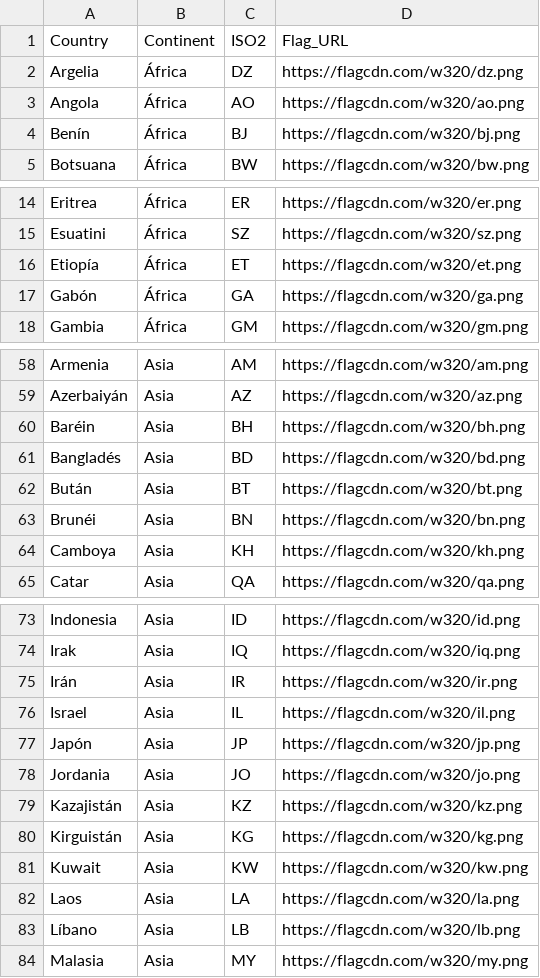
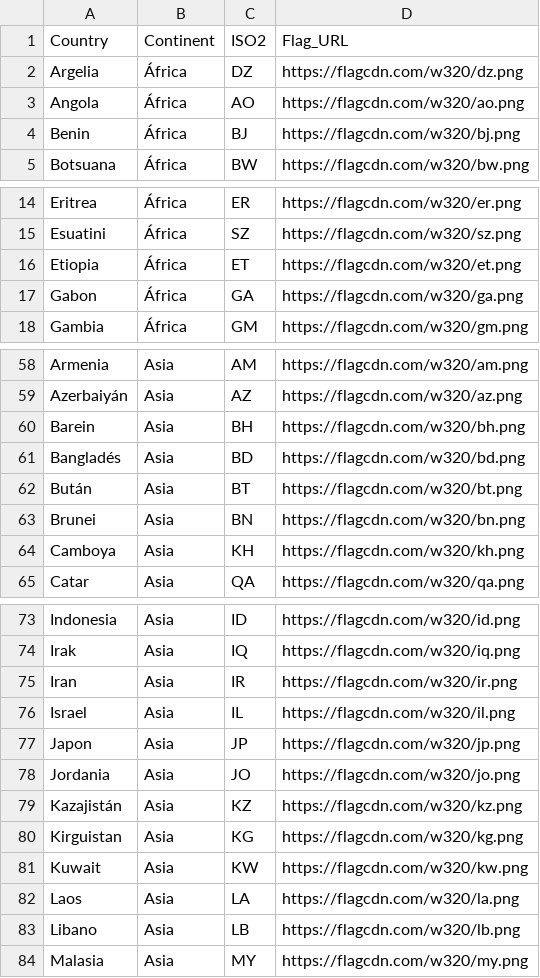
Before and after one commit to Ricardo-Ugarte/Powerbi-country-flags, a CSV file: data/countries_flags.csv, drawn as a sheet; only a part is shown, gaps mark what is left out; the diff covers the shown part only.

```diff
--- a/data/countries_flags.csv
+++ b/data/countries_flags.csv
@@ -3,3 +3,3 @@ Argelia,África,DZ,https://flagcdn.com/w320/dz.png
 Angola,África,AO,https://flagcdn.com/w320/ao.png
-Benín,África,BJ,https://flagcdn.com/w320/bj.png
+Benin,África,BJ,https://flagcdn.com/w320/bj.png
 Botsuana,África,BW,https://flagcdn.com/w320/bw.png
@@ -15,4 +15,4 @@ Eritrea,África,ER,https://flagcdn.com/w320/er.png
 Esuatini,África,SZ,https://flagcdn.com/w320/sz.png
-Etiopía,África,ET,https://flagcdn.com/w320/et.png
-Gabón,África,GA,https://flagcdn.com/w320/ga.png
+Etiopia,África,ET,https://flagcdn.com/w320/et.png
+Gabon,África,GA,https://flagcdn.com/w320/ga.png
 Gambia,África,GM,https://flagcdn.com/w320/gm.png
@@ -59,6 +59,6 @@ Armenia,Asia,AM,https://flagcdn.com/w320/am.png
 Azerbaiyán,Asia,AZ,https://flagcdn.com/w320/az.png
-Baréin,Asia,BH,https://flagcdn.com/w320/bh.png
+Barein,Asia,BH,https://flagcdn.com/w320/bh.png
 Bangladés,Asia,BD,https://flagcdn.com/w320/bd.png
 Bután,Asia,BT,https://flagcdn.com/w320/bt.png
-Brunéi,Asia,BN,https://flagcdn.com/w320/bn.png
+Brunei,Asia,BN,https://flagcdn.com/w320/bn.png
 Camboya,Asia,KH,https://flagcdn.com/w320/kh.png
@@ -74,11 +74,11 @@ Indonesia,Asia,ID,https://flagcdn.com/w320/id.png
 Irak,Asia,IQ,https://flagcdn.com/w320/iq.png
-Irán,Asia,IR,https://flagcdn.com/w320/ir.png
+Iran,Asia,IR,https://flagcdn.com/w320/ir.png
 Israel,Asia,IL,https://flagcdn.com/w320/il.png
-Japón,Asia,JP,https://flagcdn.com/w320/jp.png
+Japon,Asia,JP,https://flagcdn.com/w320/jp.png
 Jordania,Asia,JO,https://flagcdn.com/w320/jo.png
 Kazajistán,Asia,KZ,https://flagcdn.com/w320/kz.png
-Kirguistán,Asia,KG,https://flagcdn.com/w320/kg.png
+Kirguistan,Asia,KG,https://flagcdn.com/w320/kg.png
 Kuwait,Asia,KW,https://flagcdn.com/w320/kw.png
 Laos,Asia,LA,https://flagcdn.com/w320/la.png
-Líbano,Asia,LB,https://flagcdn.com/w320/lb.png
+Libano,Asia,LB,https://flagcdn.com/w320/lb.png
 Malasia,Asia,MY,https://flagcdn.com/w320/my.png
```
Also changed, not shown: 19 edited cells elsewhere in this file.
